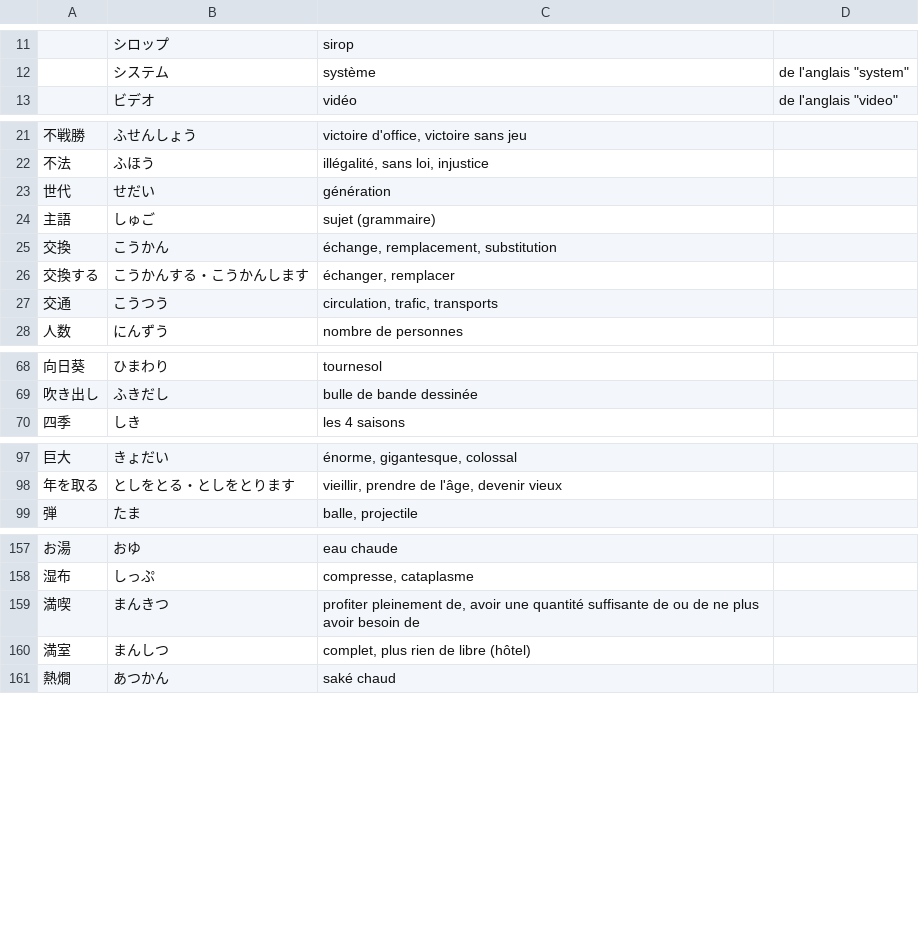
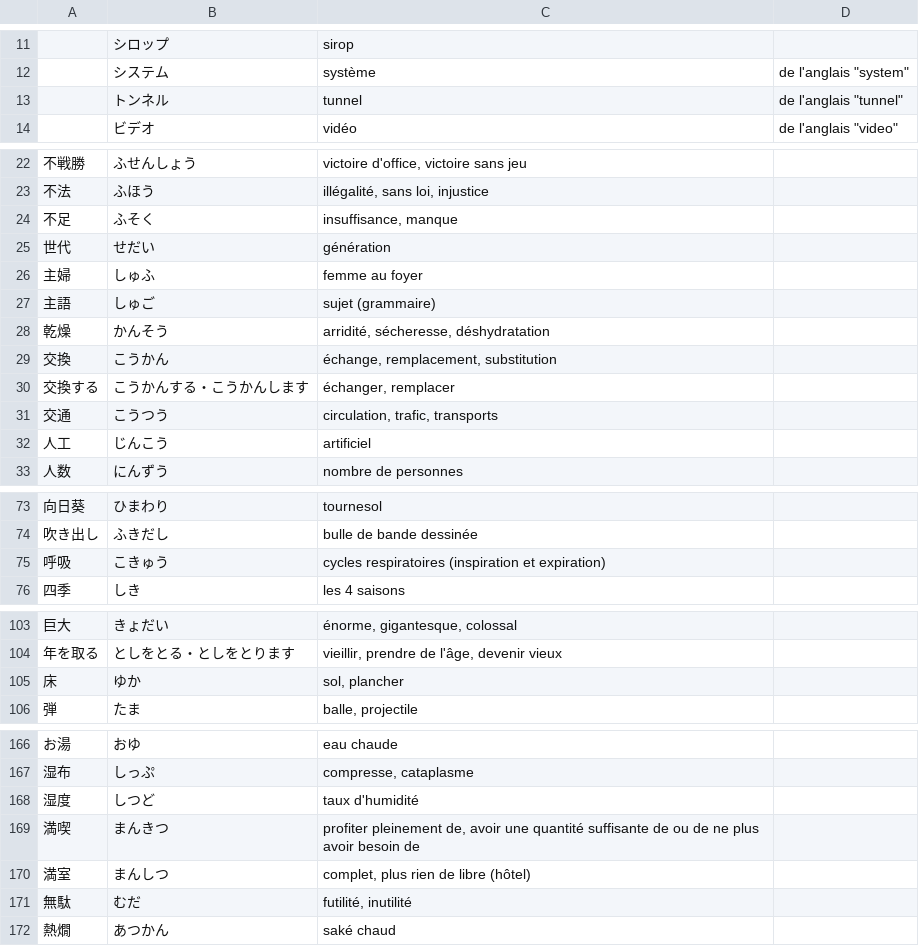
Before and after one commit to leekangsan/french-japanese-vocabulary, a CSV file: french-japanese-vocabulary.csv, drawn as a sheet; only a part is shown, gaps mark what is left out; the diff covers the shown part only; the diff names each change by its address in the sheet, - before the commit and + after, or states it on an @@ line.

Commit message:
Add words

```diff
--- a/french-japanese-vocabulary.csv
+++ b/french-japanese-vocabulary.csv
+row 13:  | トンネル | tunnel | de l'anglais "tunnel"
+row 24: 不足 | ふそく | insuffisance, manque
+row 26: 主婦 | しゅふ | femme au foyer
+row 28: 乾燥 | かんそう | arridité, sécheresse, déshydratation
+row 32: 人工 | じんこう | artificiel
+row 75: 呼吸 | こきゅう | cycles respiratoires (inspiration et expiration)
+row 105: 床 | ゆか | sol, plancher
+row 168: 湿度 | しつど | taux d'humidité
+row 171: 無駄 | むだ | futilité, inutilité
```
Also changed, not shown: 6 added rows elsewhere in this file.
